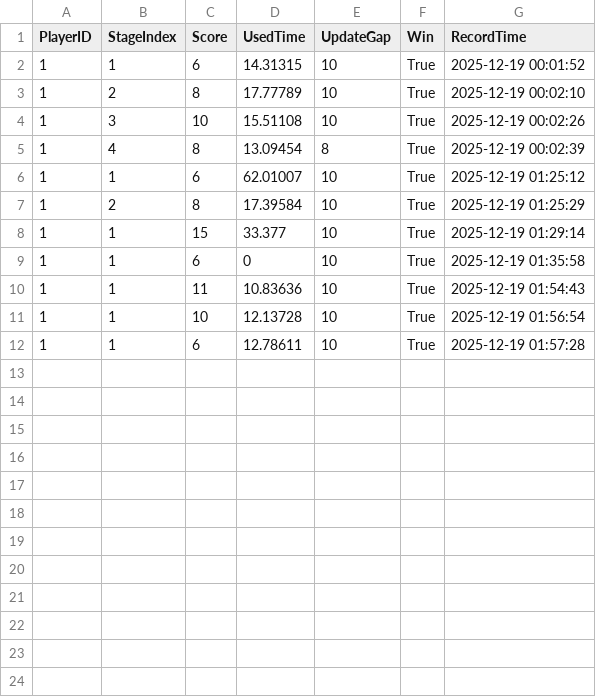
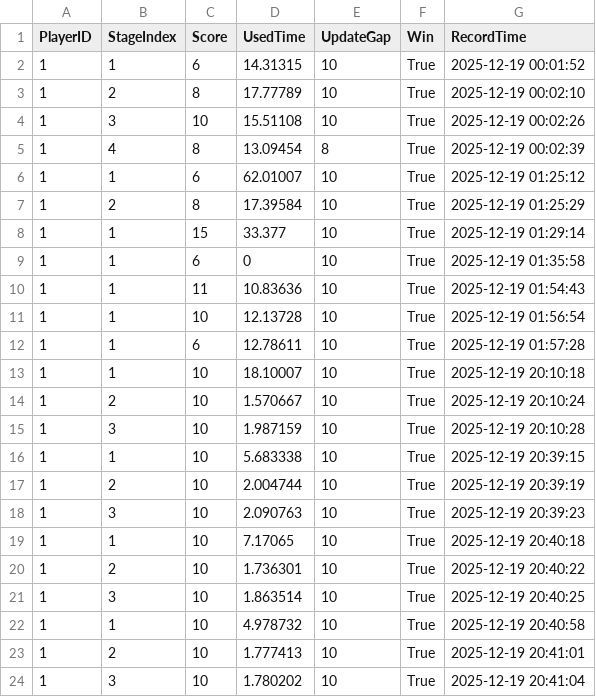
Before and after one commit to ifancy803/Supermarket-Mediapipe, a CSV file: SupermarketGame/20251219_1/StageData.csv, drawn as a sheet.

```diff
--- a/SupermarketGame/20251219_1/StageData.csv
+++ b/SupermarketGame/20251219_1/StageData.csv
@@ -12 +12,13 @@
 1,1,6,12.78611,10,True,2025-12-19 01:57:28
+1,1,10,18.10007,10,True,2025-12-19 20:10:18
+1,2,10,1.570667,10,True,2025-12-19 20:10:24
+1,3,10,1.987159,10,True,2025-12-19 20:10:28
+1,1,10,5.683338,10,True,2025-12-19 20:39:15
+1,2,10,2.004744,10,True,2025-12-19 20:39:19
+1,3,10,2.090763,10,True,2025-12-19 20:39:23
+1,1,10,7.17065,10,True,2025-12-19 20:40:18
+1,2,10,1.736301,10,True,2025-12-19 20:40:22
+1,3,10,1.863514,10,True,2025-12-19 20:40:25
+1,1,10,4.978732,10,True,2025-12-19 20:40:58
+1,2,10,1.777413,10,True,2025-12-19 20:41:01
+1,3,10,1.780202,10,True,2025-12-19 20:41:04
```
Also changed, not shown: SupermarketGame/20251219_1/Register.csv, 29 other files.
